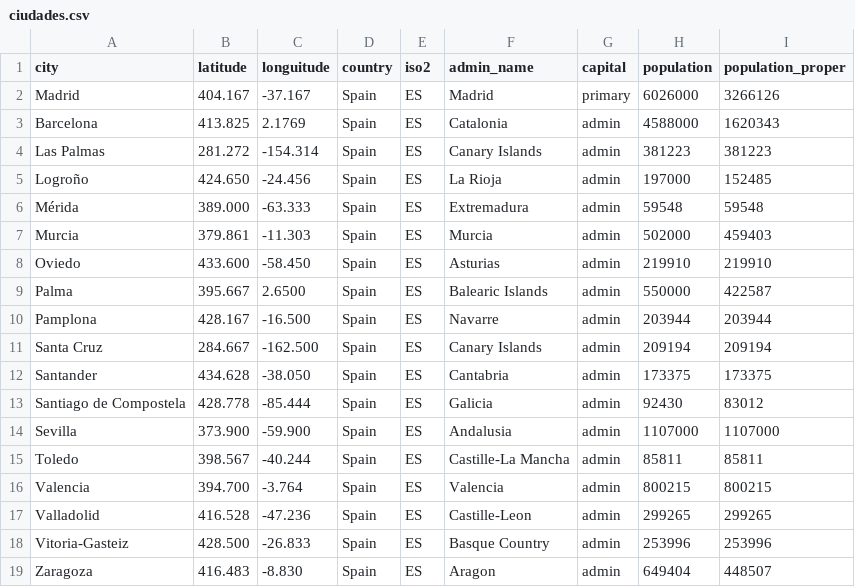
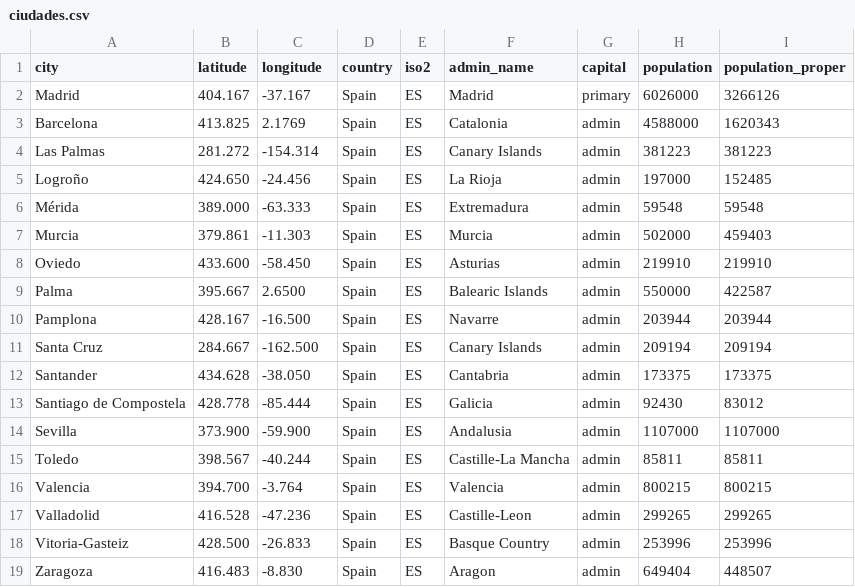
Before and after one commit to Alejandrofdezibez/Actividad1, a CSV file: ciudades.csv, drawn as a sheet.

Commit message:
Update ciudades.csv

```diff
--- a/ciudades.csv
+++ b/ciudades.csv
@@ -1,2 +1,2 @@
-city,latitude,longuitude,country,iso2,admin_name,capital,population,population_proper
+city,latitude,longitude,country,iso2,admin_name,capital,population,population_proper
 Madrid,404.167,-37.167,Spain,ES,Madrid,primary,6026000,3266126
```
